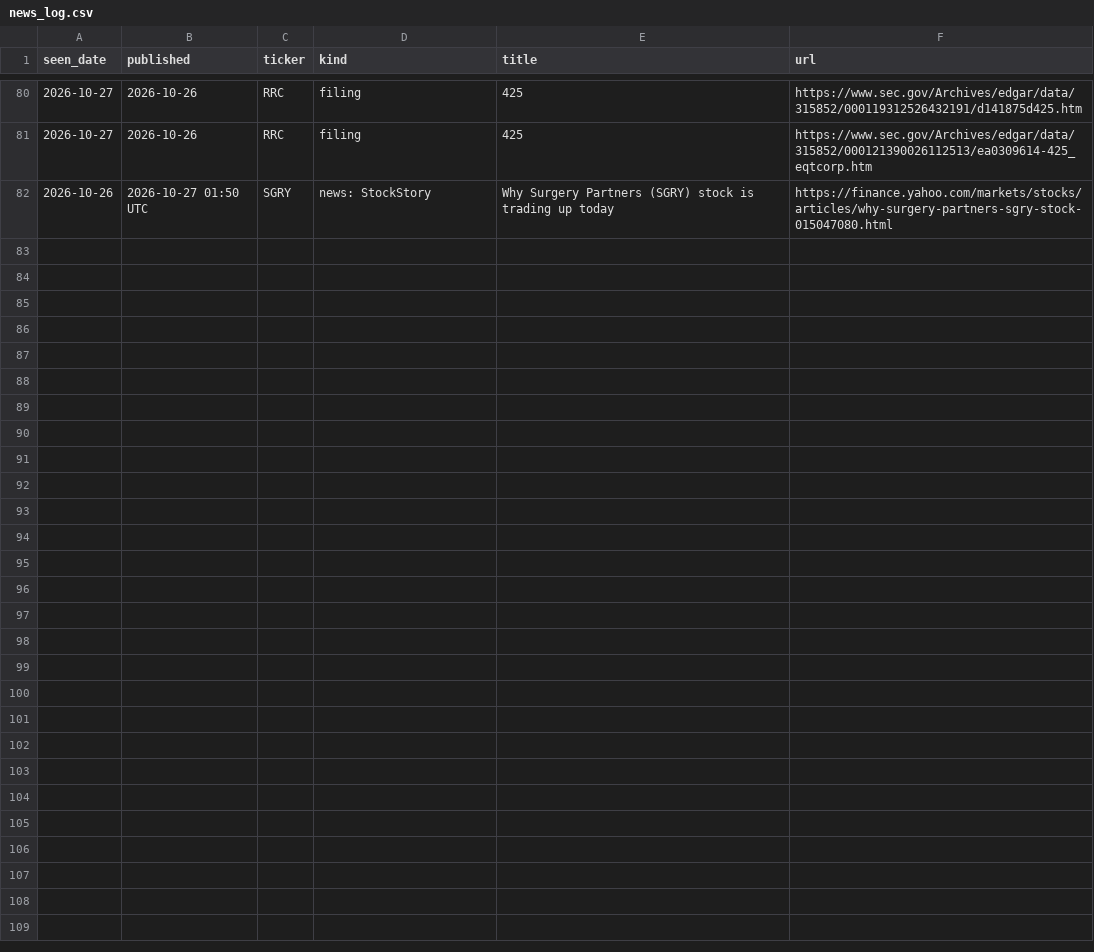
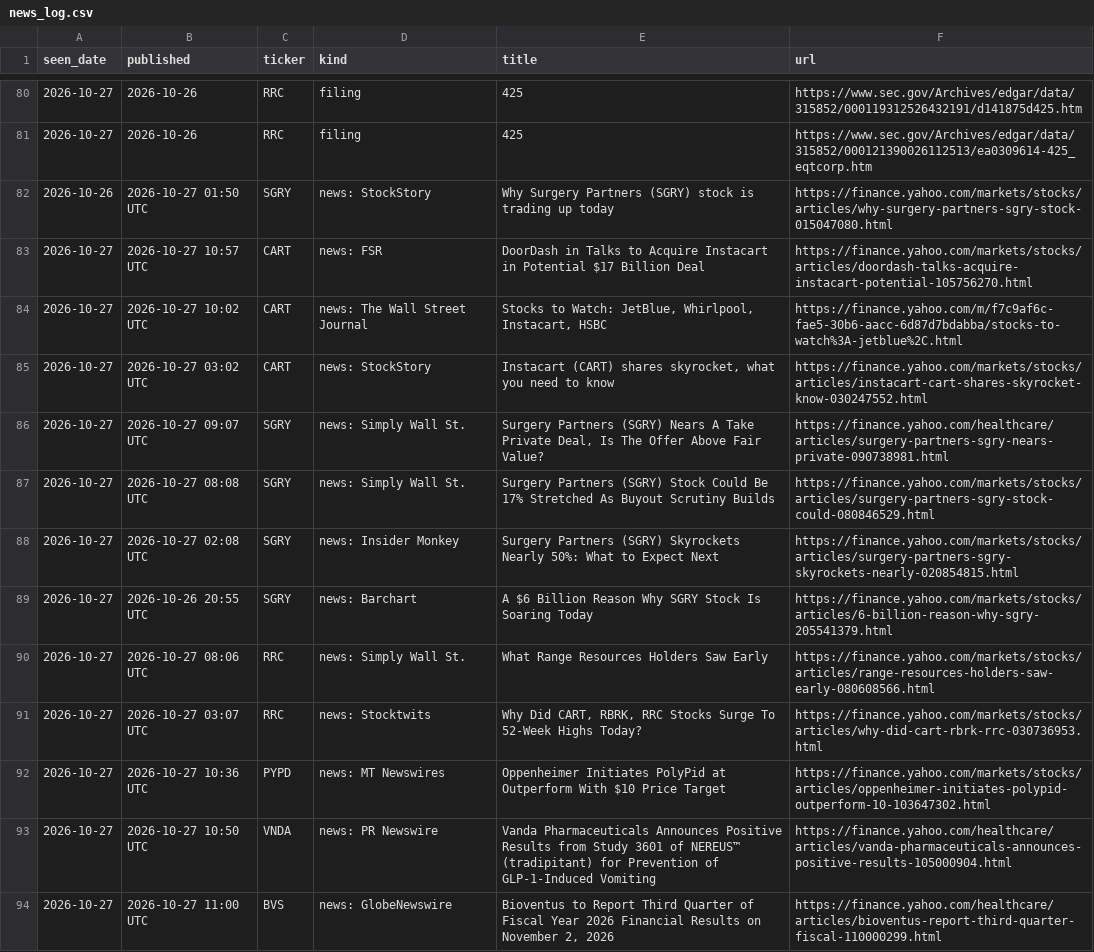
Before and after one commit to noahp179/financial-reports, a CSV file: reports/pre-catalyst/news_log.csv, drawn as a sheet; only a part is shown, gaps mark what is left out; the diff names each change by its address in the sheet, - before the commit and + after, or states it on an @@ line.

```diff
--- a/reports/pre-catalyst/news_log.csv
+++ b/reports/pre-catalyst/news_log.csv
+row 83: 2026-10-27 | 2026-10-27 10:57 UTC | CART | news: FSR | DoorDash in Talks to Acquire Instacart in Potential $17 Billion Deal | https://finance.yahoo.com/markets/stocks/articles/doordash-talks-acquire-instacart-potential-105756270.html
+row 84: 2026-10-27 | 2026-10-27 10:02 UTC | CART | news: The Wall Street Journal | Stocks to Watch: JetBlue, Whirlpool, Instacart, HSBC | https://finance.yahoo.com/m/f7c9af6c-fae5-30b6-aacc-6d87d7bdabba/stocks-to-watch%3A-jetblue%2C.html
+row 85: 2026-10-27 | 2026-10-27 03:02 UTC | CART | news: StockStory | Instacart (CART) shares skyrocket, what you need to know | https://finance.yahoo.com/markets/stocks/articles/instacart-cart-shares-skyrocket-know-030247552.html
+row 86: 2026-10-27 | 2026-10-27 09:07 UTC | SGRY | news: Simply Wall St. | Surgery Partners (SGRY) Nears A Take Private Deal, Is The Offer Above Fair Value? | https://finance.yahoo.com/healthcare/articles/surgery-partners-sgry-nears-private-090738981.html
+row 87: 2026-10-27 | 2026-10-27 08:08 UTC | SGRY | news: Simply Wall St. | Surgery Partners (SGRY) Stock Could Be 17% Stretched As Buyout Scrutiny Builds | https://finance.yahoo.com/markets/stocks/articles/surgery-partners-sgry-stock-could-080846529.html
+row 88: 2026-10-27 | 2026-10-27 02:08 UTC | SGRY | news: Insider Monkey | Surgery Partners (SGRY) Skyrockets Nearly 50%: What to Expect Next | https://finance.yahoo.com/markets/stocks/articles/surgery-partners-sgry-skyrockets-nearly-020854815.html
+row 89: 2026-10-27 | 2026-10-26 20:55 UTC | SGRY | news: Barchart | A $6 Billion Reason Why SGRY Stock Is Soaring Today | https://finance.yahoo.com/markets/stocks/articles/6-billion-reason-why-sgry-205541379.html
+row 90: 2026-10-27 | 2026-10-27 08:06 UTC | RRC | news: Simply Wall St. | What Range Resources Holders Saw Early | https://finance.yahoo.com/markets/stocks/articles/range-resources-holders-saw-early-080608566.html
+row 91: 2026-10-27 | 2026-10-27 03:07 UTC | RRC | news: Stocktwits | Why Did CART, RBRK, RRC Stocks Surge To 52-Week Highs Today? | https://finance.yahoo.com/markets/stocks/articles/why-did-cart-rbrk-rrc-030736953.html
+row 92: 2026-10-27 | 2026-10-27 10:36 UTC | PYPD | news: MT Newswires | Oppenheimer Initiates PolyPid at Outperform With $10 Price Target | https://finance.yahoo.com/markets/stocks/articles/oppenheimer-initiates-polypid-outperform-10-103647302.html
+row 93: 2026-10-27 | 2026-10-27 10:50 UTC | VNDA | news: PR Newswire | Vanda Pharmaceuticals Announces Positive Results from Study 3601 of NEREUS™ (tradipitant) for Prevention of GLP-1-Induced Vomiting | https://finance.yahoo.com/healthcare/articles/vanda-pharmaceuticals-announces-positive-results-105000904.html
+row 94: 2026-10-27 | 2026-10-27 11:00 UTC | BVS | news: GlobeNewswire | Bioventus to Report Third Quarter of Fiscal Year 2026 Financial Results on November 2, 2026 | https://finance.yahoo.com/healthcare/articles/bioventus-report-third-quarter-fiscal-110000299.html
```
Also changed, not shown: reports/pre-catalyst/calendar.csv, reports/pre-catalyst/candidate_log.csv, 5 other files.
